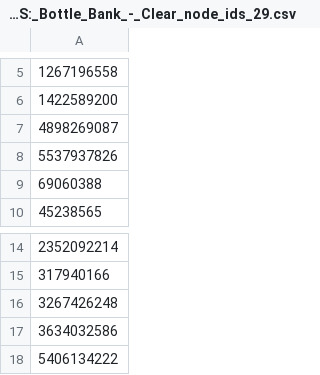
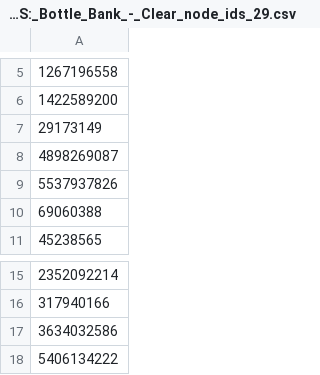
Before and after one commit to javierbosch/ACO, a CSV file: real-maps/data/bins_normal_WS:_Bottle_Bank_-_Clear_node_ids_29.csv, drawn as a sheet; only a part is shown, gaps mark what is left out.

```diff
--- a/real-maps/data/bins_normal_WS:_Bottle_Bank_-_Clear_node_ids_29.csv
+++ b/real-maps/data/bins_normal_WS:_Bottle_Bank_-_Clear_node_ids_29.csv
@@ -6,2 +6,3 @@
 1422589200
+29173149
 4898269087
@@ -15,3 +16,2 @@
 317940166
-3267426248
 3634032586
```
Also changed, not shown: ACO/maps/bins_normal_WS:_Bottle_Bank_-_Clear_euclidean_29.csv, ACO/maps/bins_normal_WS:_Bottle_Bank_-_Clear_nonplanar_29.csv, 54 other files.
